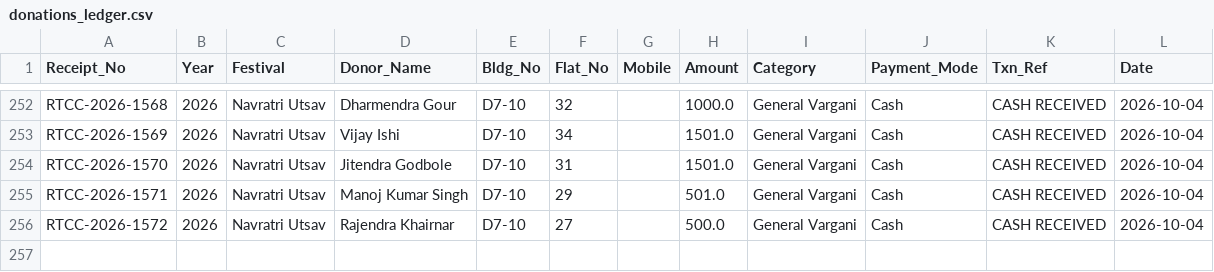
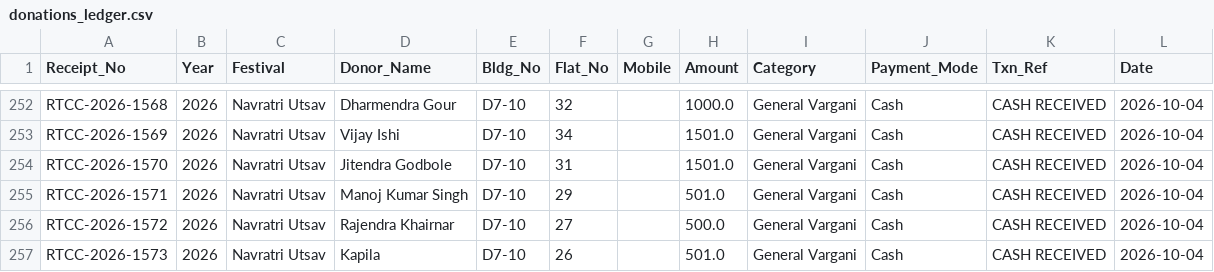
Before and after one commit to surendalvi/rtcc-festival-app, a CSV file: donations_ledger.csv, drawn as a sheet; only a part is shown, gaps mark what is left out; the diff names each change by its address in the sheet, - before the commit and + after, or states it on an @@ line.

Commit message:
Auto-backup donations_ledger.csv

```diff
--- a/donations_ledger.csv
+++ b/donations_ledger.csv
+row 257: RTCC-2026-1573 | 2026 | Navratri Utsav | Kapila | D7-10 | 26 |  | 501.0 | General Vargani | Cash | CASH RECEIVED | 2026-10-04
```
